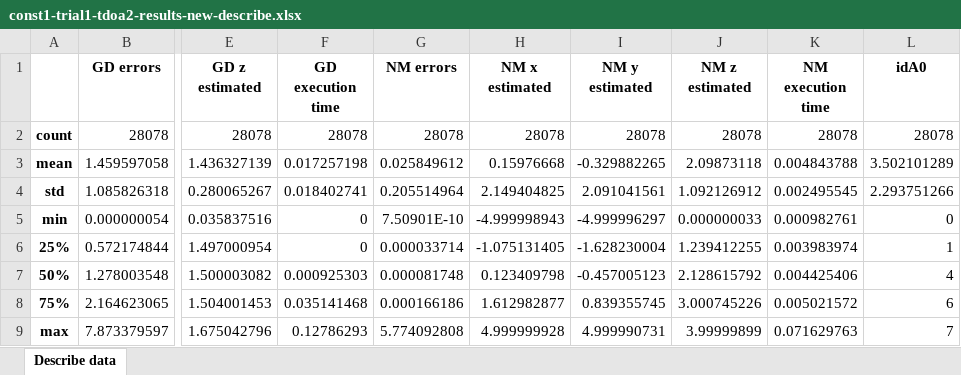
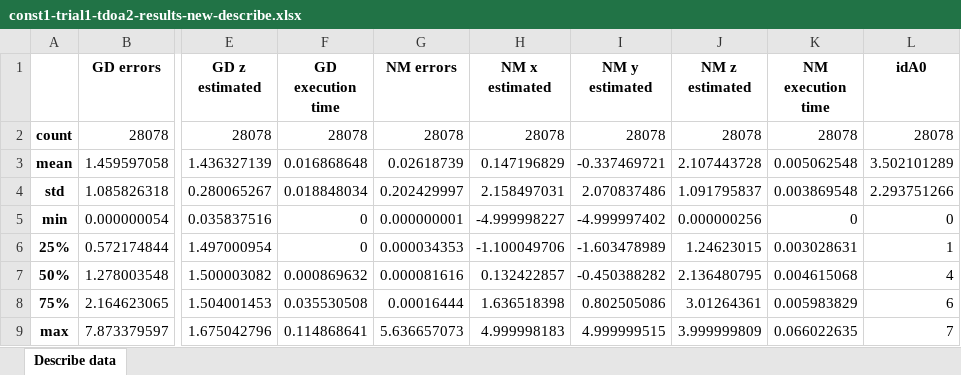
Before and after one commit to andreacirichtec/tdoa-project, an Excel workbook: data/extracted_data/const1/const1-trial1-tdoa2-results-new-describe.xlsx, sheet Describe data, drawn as a sheet; only a part is shown, gaps mark what is left out; values as stored, in another font and other column widths than the file's, no borders; the diff names each change by its address in the sheet, - before the commit and + after, or states it on an @@ line.

Commit message:
new results

```diff
--- a/data/extracted_data/const1/const1-trial1-tdoa2-results-new-describe.xlsx (sheet Describe data)
+++ b/data/extracted_data/const1/const1-trial1-tdoa2-results-new-describe.xlsx (sheet Describe data)
-F3 (GD execution time): 0.017257198
+F3 (GD execution time): 0.016868648
-G3 (NM errors): 0.025849612
+G3 (NM errors): 0.02618739
-H3 (NM x estimated): 0.15976668
+H3 (NM x estimated): 0.147196829
-I3 (NM y estimated): -0.329882265
+I3 (NM y estimated): -0.337469721
-J3 (NM z estimated): 2.09873118
+J3 (NM z estimated): 2.107443728
-K3 (NM execution time): 0.004843788
+K3 (NM execution time): 0.005062548
-F4 (GD execution time): 0.018402741
+F4 (GD execution time): 0.018848034
-G4 (NM errors): 0.205514964
+G4 (NM errors): 0.202429997
-H4 (NM x estimated): 2.149404825
+H4 (NM x estimated): 2.158497031
-I4 (NM y estimated): 2.091041561
+I4 (NM y estimated): 2.070837486
-J4 (NM z estimated): 1.092126912
+J4 (NM z estimated): 1.091795837
-K4 (NM execution time): 0.002495545
+K4 (NM execution time): 0.003869548
-G5 (NM errors): 7.50901E-10
+G5 (NM errors): 0.000000001
-H5 (NM x estimated): -4.999998943
+H5 (NM x estimated): -4.999998227
-I5 (NM y estimated): -4.999996297
+I5 (NM y estimated): -4.999997402
-J5 (NM z estimated): 0.000000033
+J5 (NM z estimated): 0.000000256
-K5 (NM execution time): 0.000982761
+K5 (NM execution time): 0
-G6 (NM errors): 0.000033714
+G6 (NM errors): 0.000034353
-H6 (NM x estimated): -1.075131405
+H6 (NM x estimated): -1.100049706
-I6 (NM y estimated): -1.628230004
+I6 (NM y estimated): -1.603478989
-J6 (NM z estimated): 1.239412255
+J6 (NM z estimated): 1.24623015
-K6 (NM execution time): 0.003983974
+K6 (NM execution time): 0.003028631
-F7 (GD execution time): 0.000925303
+F7 (GD execution time): 0.000869632
-G7 (NM errors): 0.000081748
+G7 (NM errors): 0.000081616
-H7 (NM x estimated): 0.123409798
+H7 (NM x estimated): 0.132422857
-I7 (NM y estimated): -0.457005123
+I7 (NM y estimated): -0.450388282
-J7 (NM z estimated): 2.128615792
+J7 (NM z estimated): 2.136480795
-K7 (NM execution time): 0.004425406
+K7 (NM execution time): 0.004615068
-F8 (GD execution time): 0.035141468
+F8 (GD execution time): 0.035530508
-G8 (NM errors): 0.000166186
+G8 (NM errors): 0.00016444
-H8 (NM x estimated): 1.612982877
+H8 (NM x estimated): 1.636518398
-I8 (NM y estimated): 0.839355745
+I8 (NM y estimated): 0.802505086
-J8 (NM z estimated): 3.000745226
+J8 (NM z estimated): 3.01264361
-K8 (NM execution time): 0.005021572
+K8 (NM execution time): 0.005983829
-F9 (GD execution time): 0.12786293
+F9 (GD execution time): 0.114868641
-G9 (NM errors): 5.774092808
+G9 (NM errors): 5.636657073
-H9 (NM x estimated): 4.999999928
+H9 (NM x estimated): 4.999998183
-I9 (NM y estimated): 4.999990731
+I9 (NM y estimated): 4.999999515
-J9 (NM z estimated): 3.99999899
+J9 (NM z estimated): 3.999999809
-K9 (NM execution time): 0.071629763
+K9 (NM execution time): 0.066022635
```
Also changed, not shown: 7 other files.
